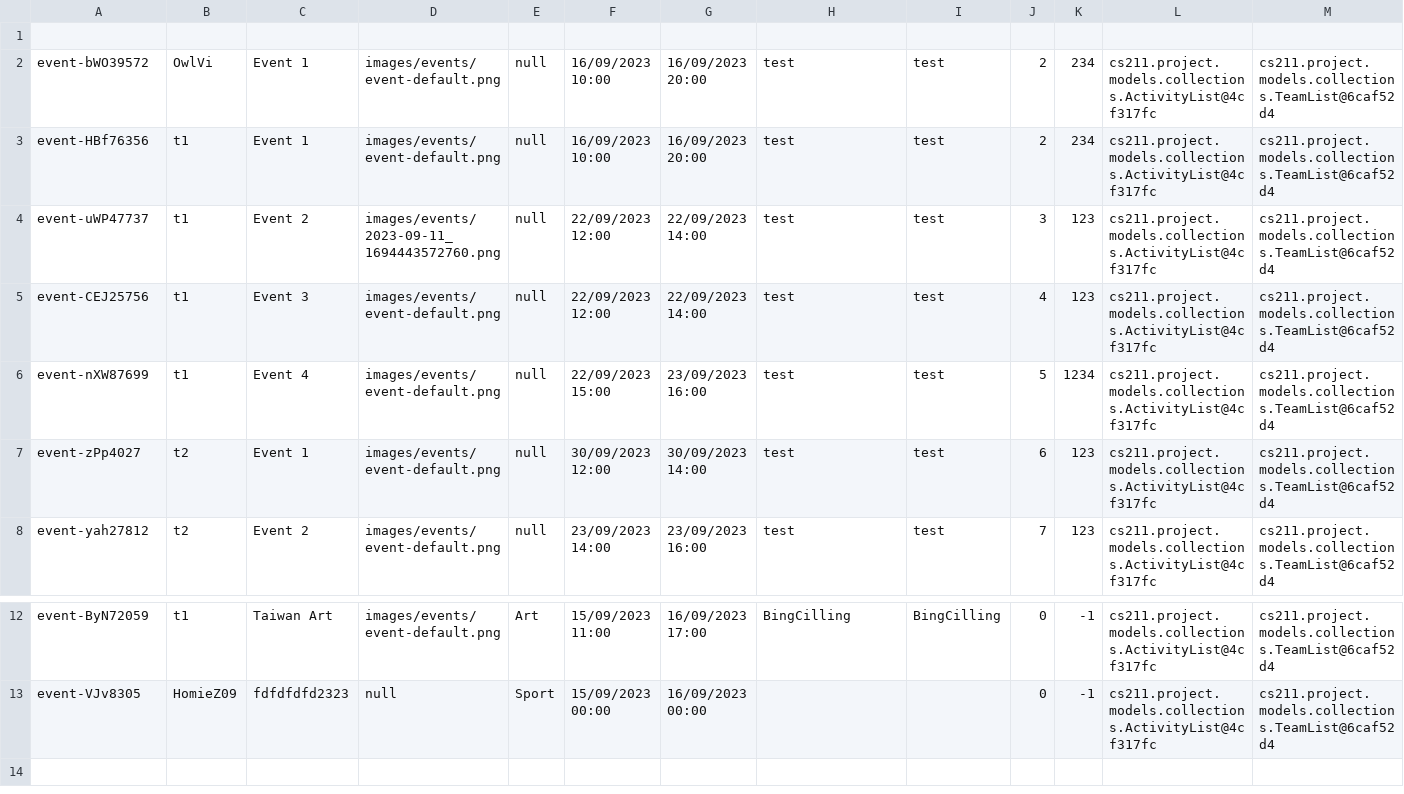
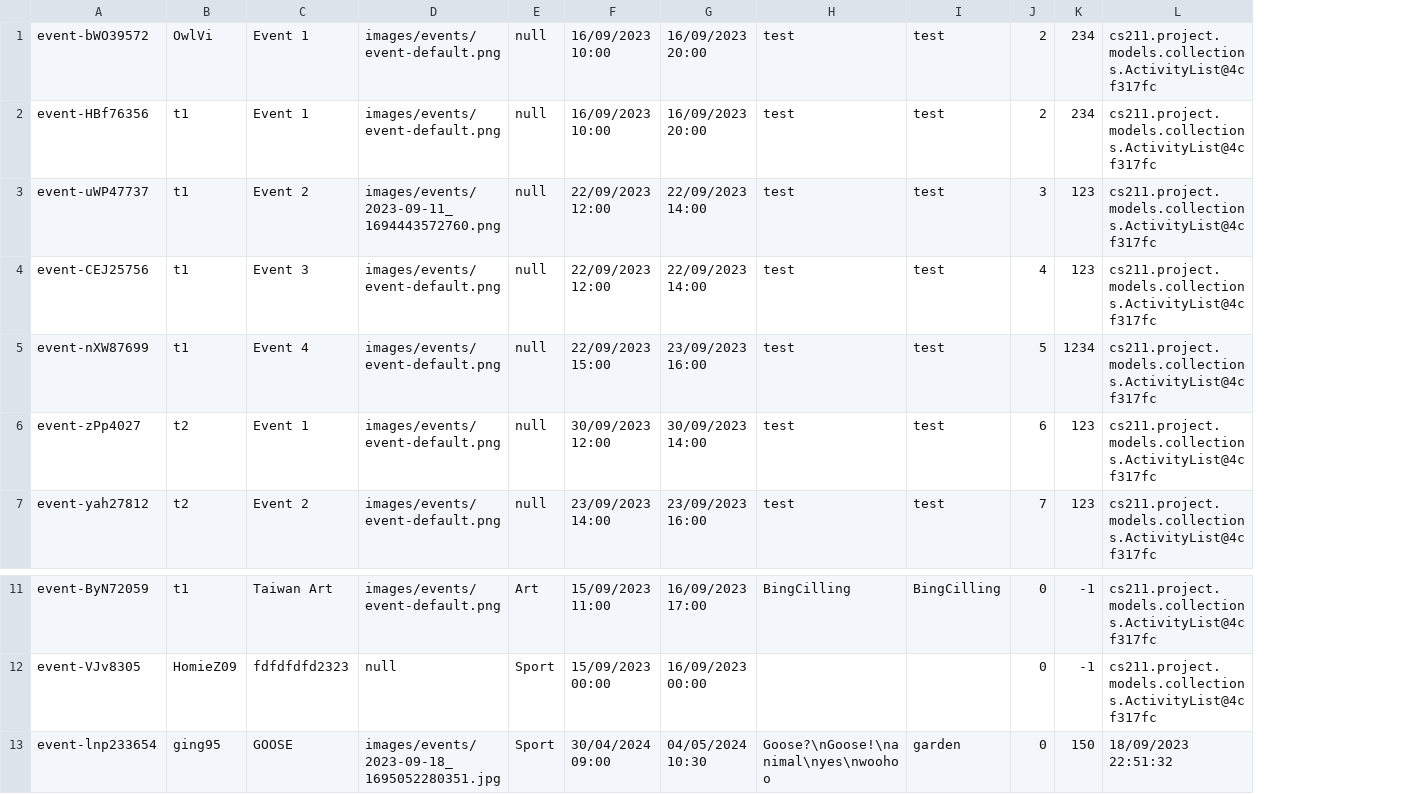
Before and after one commit to Homiez09/plasom-reunion, a CSV file: data/event-list.csv, drawn as a sheet; only a part is shown, gaps mark what is left out; removed rows and columns are numbered as before the commit, all else as after; the diff names each change by its address in the sheet, - before the commit and + after, or states it on an @@ line.

Commit message:
finish edit event

```diff
--- a/data/event-list.csv
+++ b/data/event-list.csv
-column M, rows 2-8: all cs211.project.models.collections.TeamList@6caf52d4; rows 12-13: cs211.project.models.collections.TeamList@6caf52d4 | cs211.project.models.collections.TeamList@6caf52d4
-row 1: (empty)
+row 13: event-lnp233654 | ging95 | GOOSE | images/events/2023-09-18_1695052280351.jpg | Sport | 30/04/2024 09:00 | 04/05/2024 10:30 | Goose?\nGoose!\nanimal\nyes\nwoohoo | garden | 0 | 150 | 18/09/2023 22:51:32
```
Also changed, not shown: data/user-list.csv, 4 other files.
